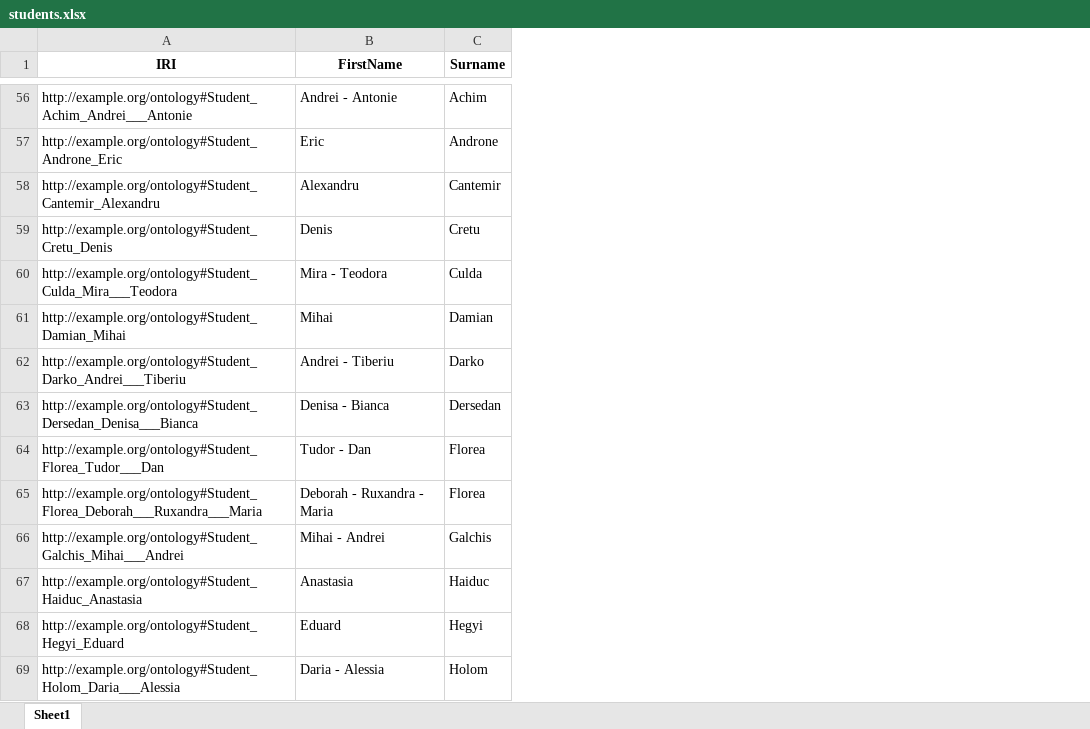
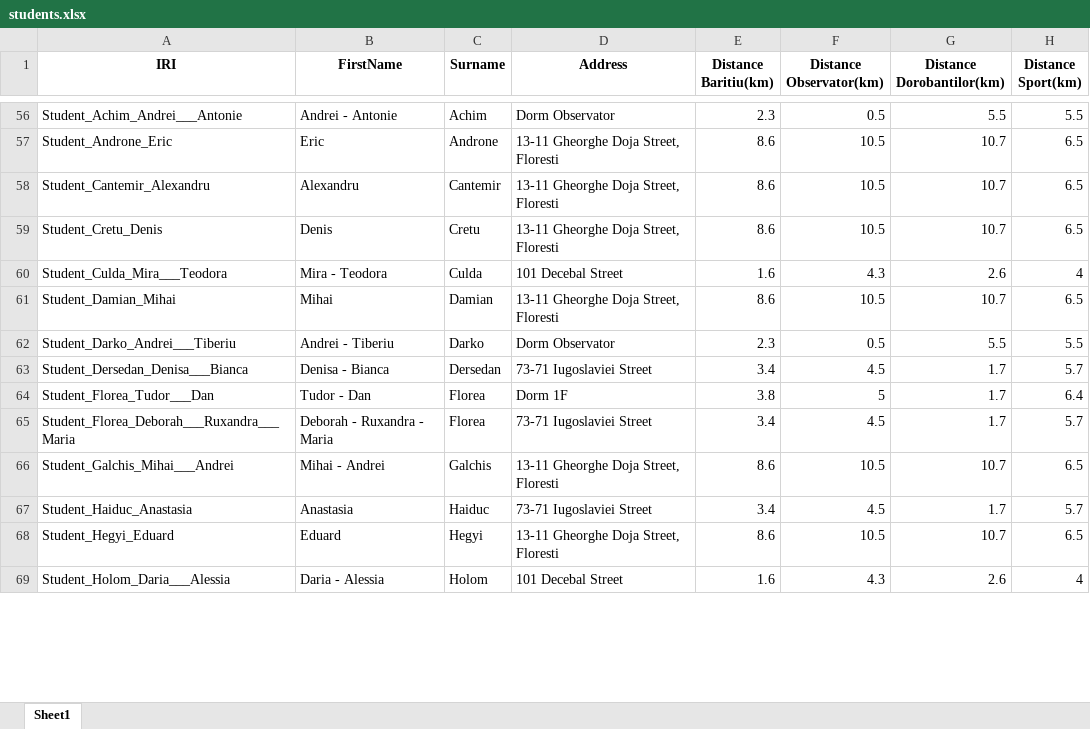
Before and after one commit to IuliaCipleu/University-Ontology, an Excel workbook: excel/students.xlsx, sheet Sheet1, drawn as a sheet; only a part is shown, gaps mark what is left out; values as stored, in another font and other column widths than the file's, no borders; the diff covers the shown part only; the diff names each change by its address in the sheet, - before the commit and + after, or states it on an @@ line.

```diff
--- a/excel/students.xlsx (sheet Sheet1)
+++ b/excel/students.xlsx (sheet Sheet1)
+column D (Address), rows 56-69: Dorm Observator | 13-11 Gheorghe Doja Street, Floresti | 13-11 Gheorghe Doja Street, Floresti | 13-11 Gheorghe Doja Street, Floresti | 101 Decebal Street | 13-11 Gheorghe Doja Street, Floresti | Dorm Observator | 73-71 Iugoslaviei Street | Dorm 1F | 73-71 Iugoslaviei Street | 13-11 Gheorghe Doja Street, Floresti | 73-71 Iugoslaviei Street | 13-11 Gheorghe Doja Street, Floresti | 101 Decebal Street
+column E (Distance Baritiu(km)), rows 56-69: 2.3 | 8.6 | 8.6 | 8.6 | 1.6 | 8.6 | 2.3 | 3.4 | 3.8 | 3.4 | 8.6 | 3.4 | 8.6 | 1.6
+column F (Distance Observator(km)), rows 56-69: 0.5 | 10.5 | 10.5 | 10.5 | 4.3 | 10.5 | 0.5 | 4.5 | 5 | 4.5 | 10.5 | 4.5 | 10.5 | 4.3
+column G (Distance Dorobantilor(km)), rows 56-69: 5.5 | 10.7 | 10.7 | 10.7 | 2.6 | 10.7 | 5.5 | 1.7 | 1.7 | 1.7 | 10.7 | 1.7 | 10.7 | 2.6
+column H (Distance Sport(km)), rows 56-69: 5.5 | 6.5 | 6.5 | 6.5 | 4 | 6.5 | 5.5 | 5.7 | 6.4 | 5.7 | 6.5 | 5.7 | 6.5 | 4
-A56 (IRI): http://example.org/ontology#Student_Achim_Andrei___Antonie
+A56 (IRI): Student_Achim_Andrei___Antonie
-A57 (IRI): http://example.org/ontology#Student_Androne_Eric
+A57 (IRI): Student_Androne_Eric
-A58 (IRI): http://example.org/ontology#Student_Cantemir_Alexandru
+A58 (IRI): Student_Cantemir_Alexandru
-A59 (IRI): http://example.org/ontology#Student_Cretu_Denis
+A59 (IRI): Student_Cretu_Denis
-A60 (IRI): http://example.org/ontology#Student_Culda_Mira___Teodora
+A60 (IRI): Student_Culda_Mira___Teodora
-A61 (IRI): http://example.org/ontology#Student_Damian_Mihai
+A61 (IRI): Student_Damian_Mihai
-A62 (IRI): http://example.org/ontology#Student_Darko_Andrei___Tiberiu
+A62 (IRI): Student_Darko_Andrei___Tiberiu
-A63 (IRI): http://example.org/ontology#Student_Dersedan_Denisa___Bianca
+A63 (IRI): Student_Dersedan_Denisa___Bianca
-A64 (IRI): http://example.org/ontology#Student_Florea_Tudor___Dan
+A64 (IRI): Student_Florea_Tudor___Dan
-A65 (IRI): http://example.org/ontology#Student_Florea_Deborah___Ruxandra___Maria
+A65 (IRI): Student_Florea_Deborah___Ruxandra___Maria
-A66 (IRI): http://example.org/ontology#Student_Galchis_Mihai___Andrei
+A66 (IRI): Student_Galchis_Mihai___Andrei
-A67 (IRI): http://example.org/ontology#Student_Haiduc_Anastasia
+A67 (IRI): Student_Haiduc_Anastasia
-A68 (IRI): http://example.org/ontology#Student_Hegyi_Eduard
+A68 (IRI): Student_Hegyi_Eduard
-A69 (IRI): http://example.org/ontology#Student_Holom_Daria___Alessia
+A69 (IRI): Student_Holom_Daria___Alessia
```
Also changed, not shown: 95 edited cells elsewhere in this sheet, excel/students-old.xlsx, 2 other files.
